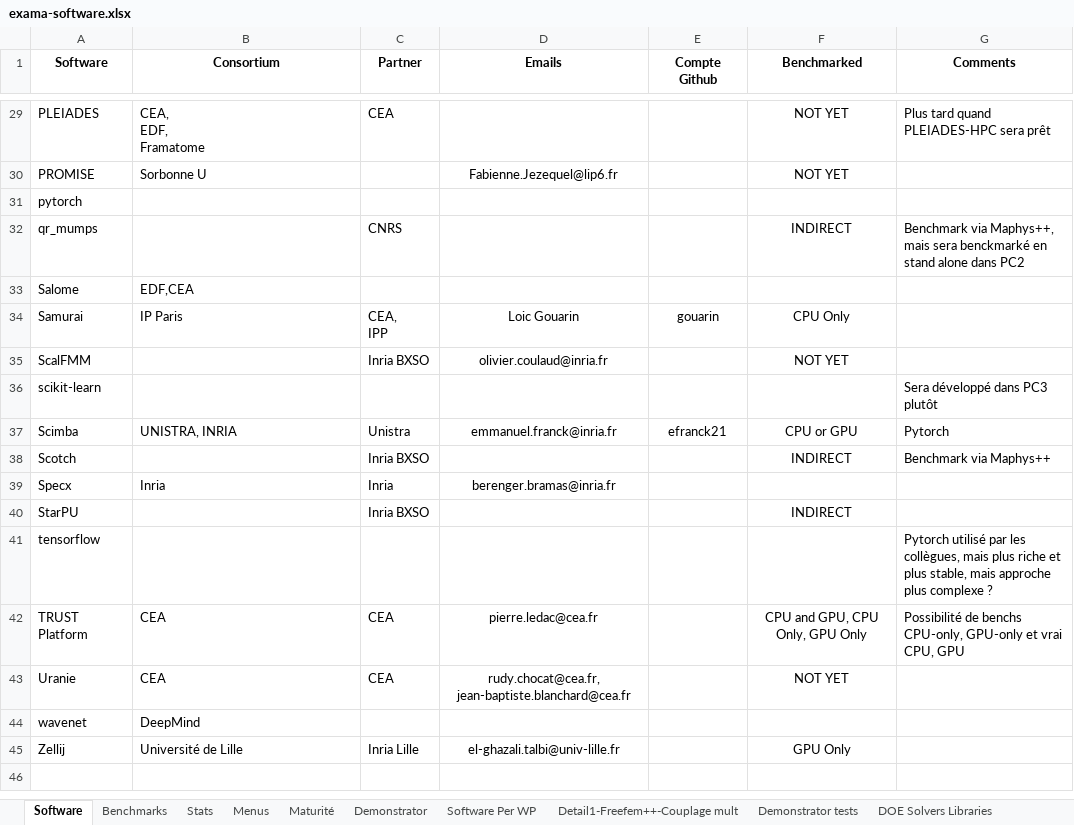
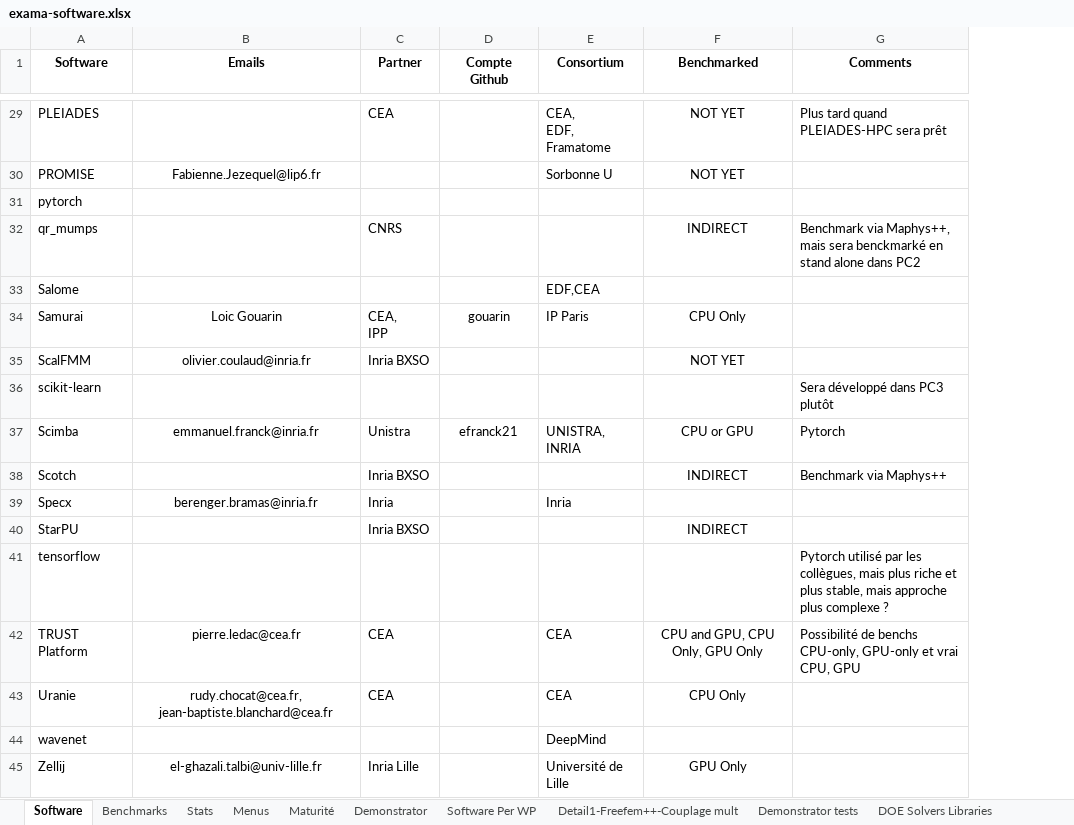
Before and after one commit to numpex/exa-ma-d7.1, an Excel workbook: exama-software.xlsx, sheet Software, drawn as a sheet; only a part is shown, gaps mark what is left out; values as stored, in another font and other column widths than the file's, no borders; charts and pictures and conditional formats and table styles not drawn; removed rows and columns are numbered as before the commit, all else as after; ↵ is a line break in a cell; the diff covers the shown part only; the diff names each change by its address in the sheet, - before the commit and + after, or states it on an @@ line.

```diff
--- a/exama-software.xlsx (sheet Software)
+++ b/exama-software.xlsx (sheet Software)
-column D (Emails), rows 30-45: Fabienne.Jezequel@lip6.fr |  |  |  | Loic Gouarin | olivier.coulaud@inria.fr |  | emmanuel.franck@inria.fr |  | berenger.bramas@inria.fr |  |  | pierre.ledac@cea.fr | rudy.chocat@cea.fr, jean-baptiste.blanchard@cea.fr |  | el-ghazali.talbi@univ-lille.fr
+column E (Consortium), rows 29-45: CEA, ↵ EDF, ↵ Framatome | Sorbonne U |  |  | EDF,CEA | IP Paris |  |  | UNISTRA, INRIA |  | Inria |  |  | CEA | CEA | DeepMind | Université de Lille
-B1: Consortium
+B1: Emails
-B29 (Emails): CEA, ↵ EDF, ↵ Framatome
+B29 (Emails): (empty)
-B30 (Emails): Sorbonne U
+B30 (Emails): Fabienne.Jezequel@lip6.fr
-B30 alignment: left
+B30 alignment: center
-B33 (Emails): EDF,CEA
+B33 (Emails): (empty)
-B34 (Emails): IP Paris
+B34 (Emails): Loic Gouarin
-B34 alignment: left
+B34 alignment: center
-B35 (Emails): (empty)
+B35 (Emails): olivier.coulaud@inria.fr
-B37 (Emails): UNISTRA, INRIA
+B37 (Emails): emmanuel.franck@inria.fr
-B37 alignment: left
+B37 alignment: center
-B39 (Emails): Inria
+B39 (Emails): berenger.bramas@inria.fr
-B39 alignment: left
+B39 alignment: center
-B42 (Emails): CEA
+B42 (Emails): pierre.ledac@cea.fr
-B42:B43 alignment: left
+B42:B43 alignment: center
-B43 (Emails): CEA
+B43 (Emails): rudy.chocat@cea.fr, jean-baptiste.blanchard@cea.fr
-F43 (Benchmarked): NOT YET
+F43 (Benchmarked): CPU Only
-B44 (Emails): DeepMind
+B44 (Emails): (empty)
-B45 (Emails): Université de Lille
+B45 (Emails): el-ghazali.talbi@univ-lille.fr
-B45 alignment: left
+B45 alignment: center
```
Also changed, not shown: 24 edited cells and cell formats elsewhere in this sheet, 9 other files.
